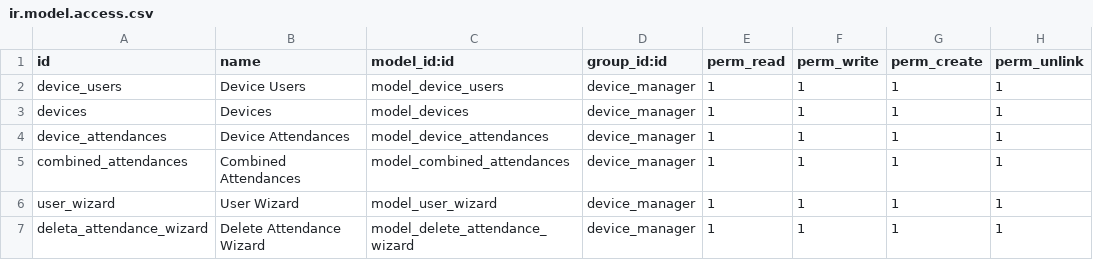
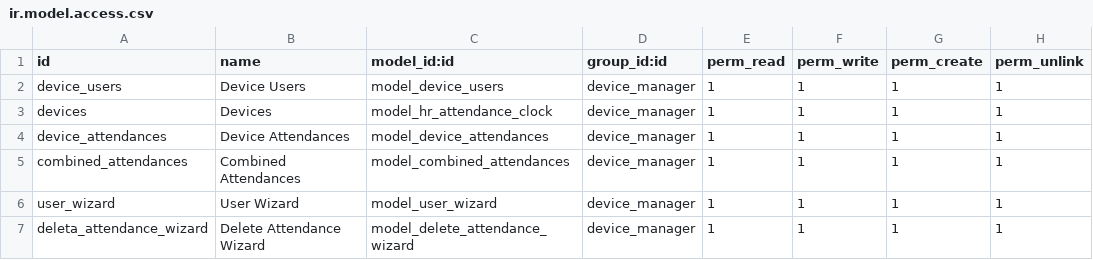
Before and after one commit to trevi-software/hr_pyzk, a CSV file: hr_pyzk/security/ir.model.access.csv, drawn as a sheet.

Commit message:
Rename model "devices" --> "hr.attendance.clock"

```diff
--- a/hr_pyzk/security/ir.model.access.csv
+++ b/hr_pyzk/security/ir.model.access.csv
@@ -2,3 +2,3 @@ id,name,model_id:id,group_id:id,perm_read,perm_write,perm_create,perm_unlink
 device_users,Device Users,model_device_users,device_manager,1,1,1,1
-devices,Devices,model_devices,device_manager,1,1,1,1
+devices,Devices,model_hr_attendance_clock,device_manager,1,1,1,1
 device_attendances,Device Attendances,model_device_attendances,device_manager,1,1,1,1
```
Also changed, not shown: 8 other files.
